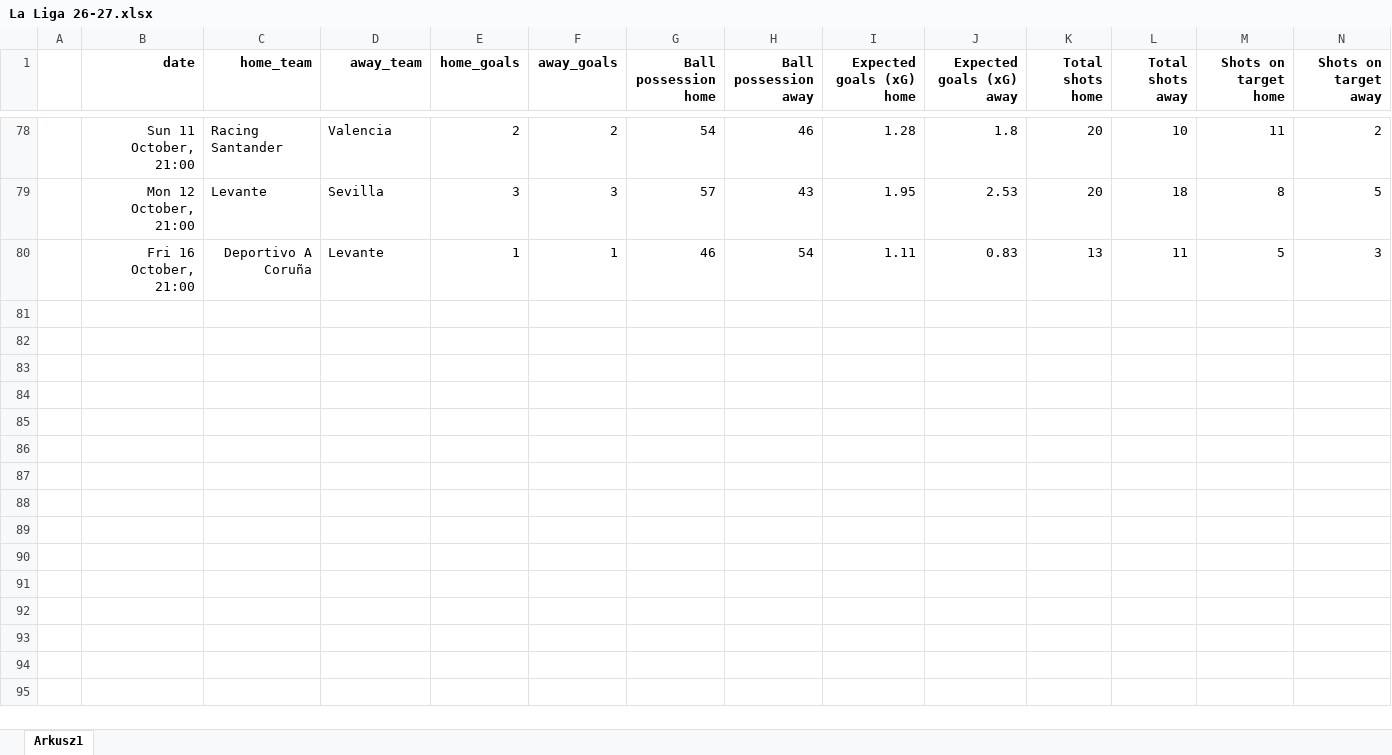
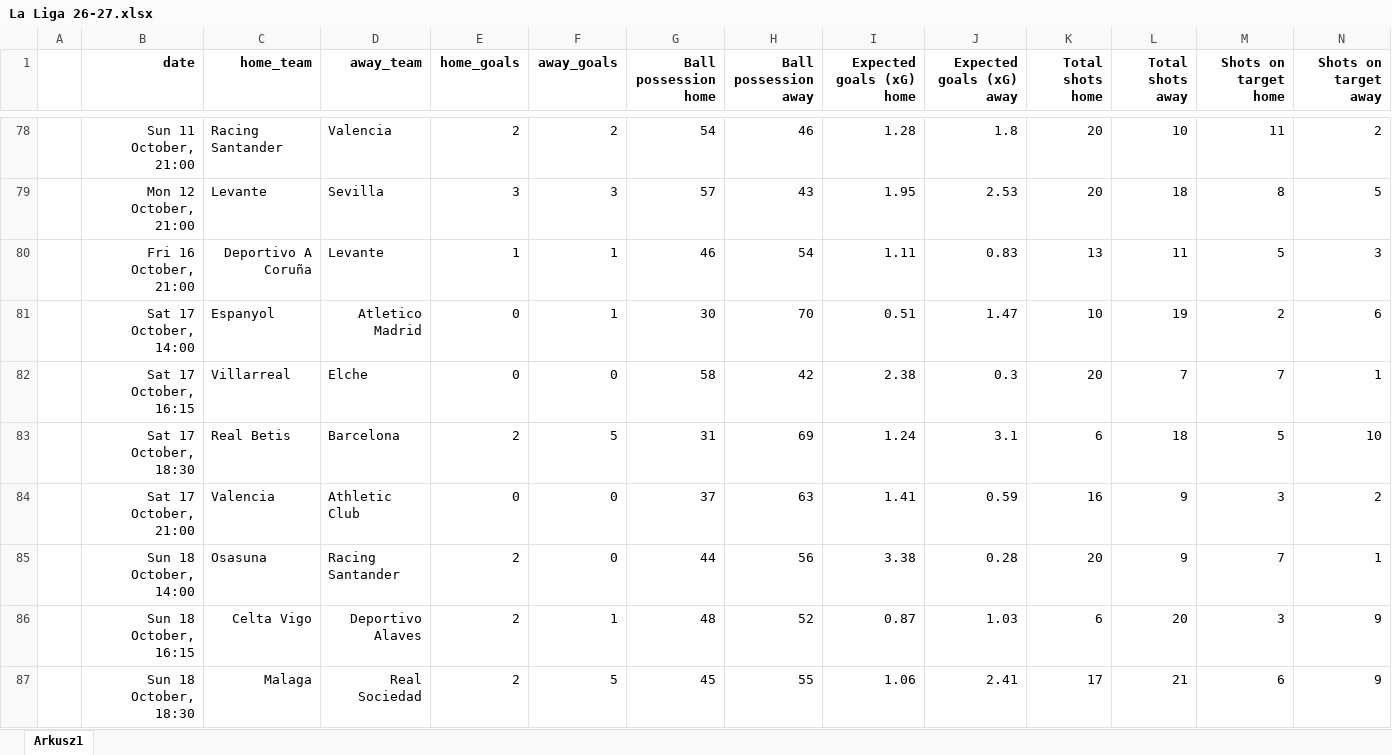
Before and after one commit to kwiatek0011/football-leagues-dashboard, an Excel workbook: La Liga 26-27.xlsx, sheet Arkusz1, drawn as a sheet; only a part is shown, gaps mark what is left out; values as stored, in another font and other column widths than the file's, no borders; rows hold the shown columns only; the diff names each change by its address in the sheet, - before the commit and + after, or states it on an @@ line.

```diff
--- a/La Liga 26-27.xlsx (sheet Arkusz1)
+++ b/La Liga 26-27.xlsx (sheet Arkusz1)
+row 81:  | Sat 17 October, 14:00 | Espanyol | Atletico Madrid | 0 | 1 | 30 | 70 | 0.51 | 1.47 | 10 | 19 | 2 | 6
+row 82:  | Sat 17 October, 16:15 | Villarreal | Elche | 0 | 0 | 58 | 42 | 2.38 | 0.3 | 20 | 7 | 7 | 1
+row 83:  | Sat 17 October, 18:30 | Real Betis | Barcelona | 2 | 5 | 31 | 69 | 1.24 | 3.1 | 6 | 18 | 5 | 10
+row 84:  | Sat 17 October, 21:00 | Valencia | Athletic Club | 0 | 0 | 37 | 63 | 1.41 | 0.59 | 16 | 9 | 3 | 2
+row 85:  | Sun 18 October, 14:00 | Osasuna | Racing Santander | 2 | 0 | 44 | 56 | 3.38 | 0.28 | 20 | 9 | 7 | 1
+row 86:  | Sun 18 October, 16:15 | Celta Vigo | Deportivo Alaves | 2 | 1 | 48 | 52 | 0.87 | 1.03 | 6 | 20 | 3 | 9
+row 87:  | Sun 18 October, 18:30 | Malaga | Real Sociedad | 2 | 5 | 45 | 55 | 1.06 | 2.41 | 17 | 21 | 6 | 9
```
Also changed, not shown: Bundesliga 26-27.xlsx, Ekstraklasa 2026-2027.xlsx, 4 other files.
